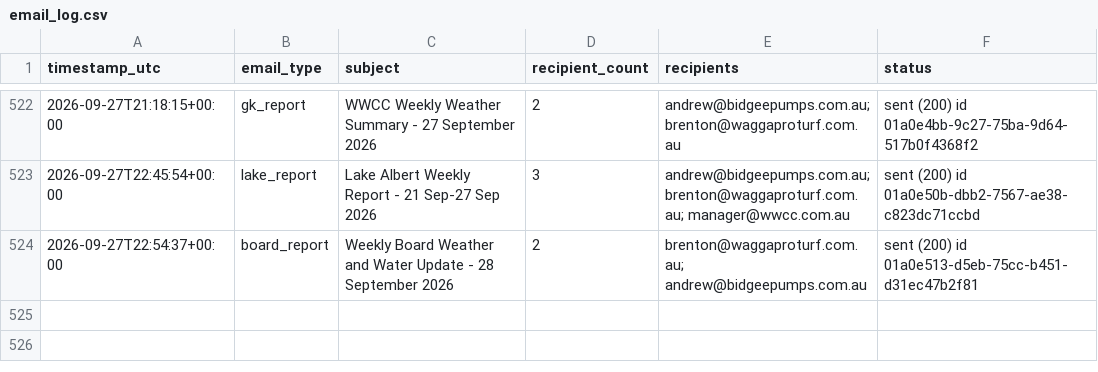
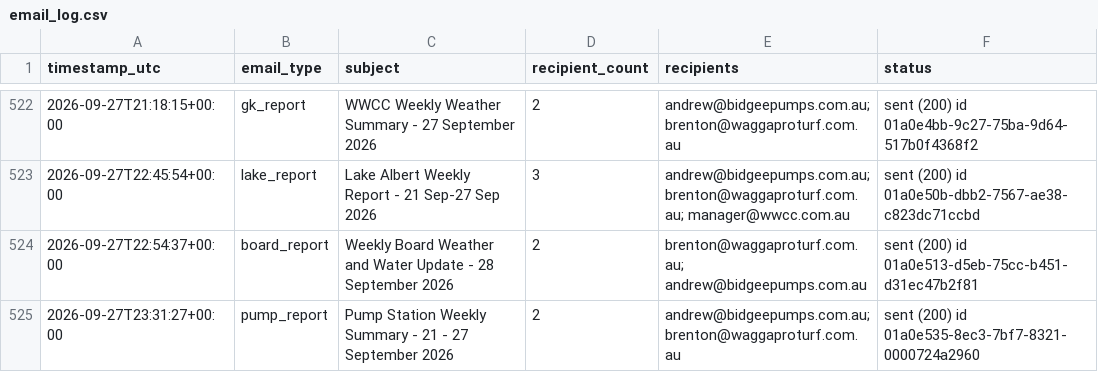
Before and after one commit to Bidgee182/wwcc-weather-page, a CSV file: data/email_log.csv, drawn as a sheet; only a part is shown, gaps mark what is left out.

Commit message:
Pump daily email log 2026-09-27

```diff
--- a/data/email_log.csv
+++ b/data/email_log.csv
@@ -526 +526,2 @@ timestamp_utc,email_type,subject,recipient_count,recipients,status
 2026-09-27T22:54:37+00:00,board_report,Weekly Board Weather and Water Update - 28 September 2026,2,brenton@waggaproturf.com.au; andrew@bidgeepumps.com.au,sent (200) id 01a0e513-d5eb-75cc-b451-d31ec47b2f81
+2026-09-27T23:31:27+00:00,pump_report,Pump Station Weekly Summary - 21 - 27 September 2026,2,andrew@bidgeepumps.com.au; brenton@waggaproturf.com.au,sent (200) id 01a0e535-8ec3-7bf7-8321-0000724a2960
```
